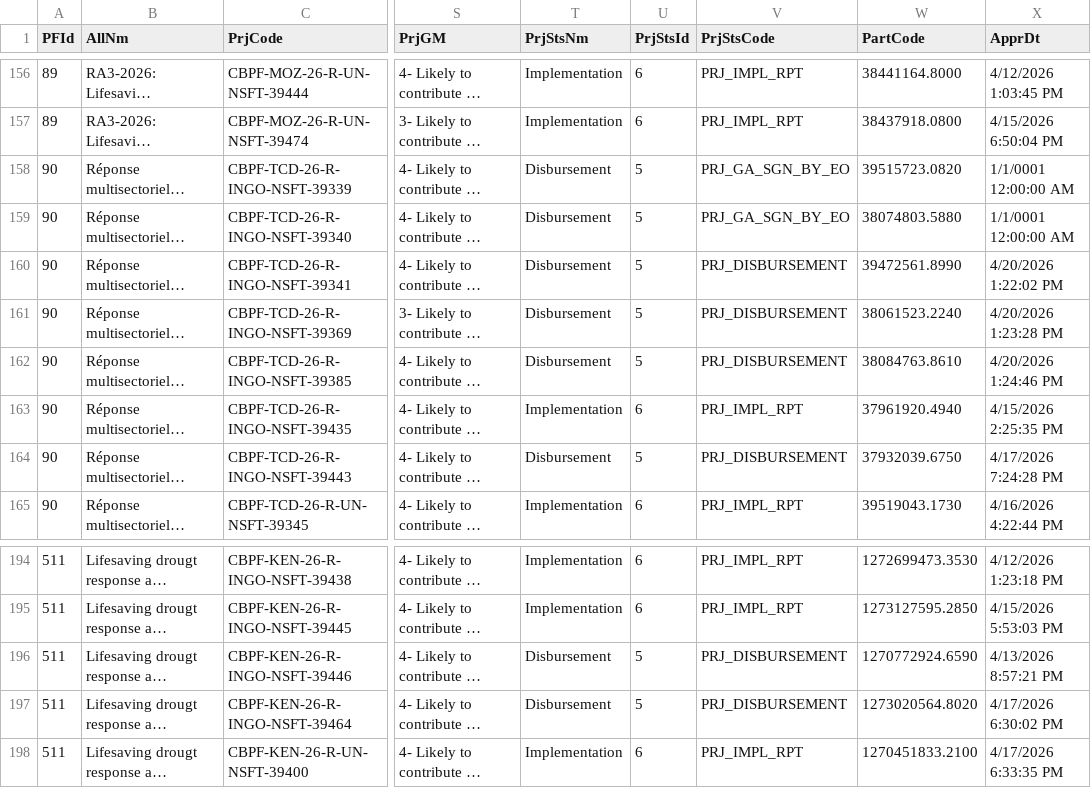
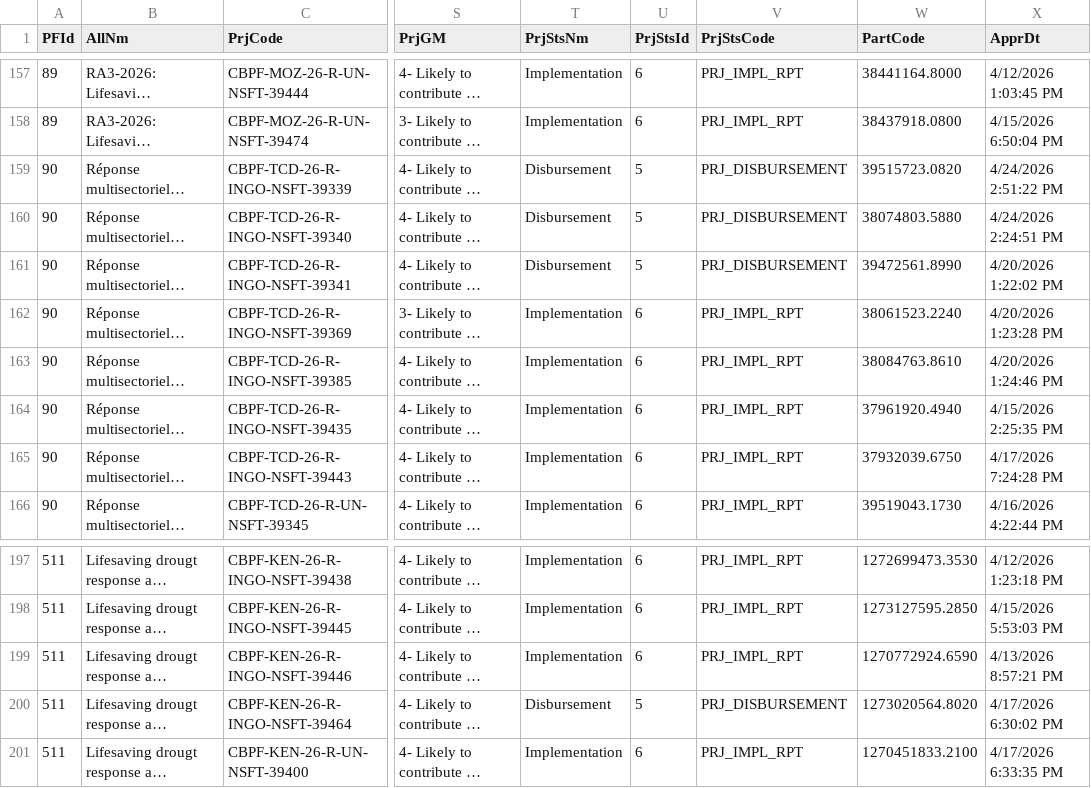
Before and after one commit to CBPFGMS/cbpfgms-data, a CSV file: utils/FT_allocations_overview_static/data/ProjectSummaryV2_2026.csv, drawn as a sheet; only a part is shown, gaps mark what is left out; long unchanged cells end in …; addresses are those after the commit; the diff covers the shown part only; the diff names each change by its address in the sheet, - before the commit and + after, or states it on an @@ line.

```diff
--- a/utils/FT_allocations_overview_static/data/ProjectSummaryV2_2026.csv
+++ b/utils/FT_allocations_overview_static/data/ProjectSummaryV2_2026.csv
-V159:V160 (PrjStsCode): PRJ_GA_SGN_BY_EO
+V159:V160 (PrjStsCode): PRJ_DISBURSEMENT
-X159 (ApprDt): 1/1/0001 12:00:00 AM
+X159 (ApprDt): 4/24/2026 2:51:22 PM
-X160 (ApprDt): 1/1/0001 12:00:00 AM
+X160 (ApprDt): 4/24/2026 2:24:51 PM
-T162:T163 (PrjStsNm): Disbursement
+T162:T163 (PrjStsNm): Implementation
-U162:U163 (PrjStsId): 5
+U162:U163 (PrjStsId): 6
-V162:V163 (PrjStsCode): PRJ_DISBURSEMENT
+V162:V163 (PrjStsCode): PRJ_IMPL_RPT
-T165 (PrjStsNm): Disbursement
+T165 (PrjStsNm): Implementation
-U165 (PrjStsId): 5
+U165 (PrjStsId): 6
-V165 (PrjStsCode): PRJ_DISBURSEMENT
+V165 (PrjStsCode): PRJ_IMPL_RPT
-T199 (PrjStsNm): Disbursement
+T199 (PrjStsNm): Implementation
-U199 (PrjStsId): 5
+U199 (PrjStsId): 6
-V199 (PrjStsCode): PRJ_DISBURSEMENT
+V199 (PrjStsCode): PRJ_IMPL_RPT
```
Also changed, not shown: 3 added rows and 23 edited cells elsewhere in this file, 2 other files.
